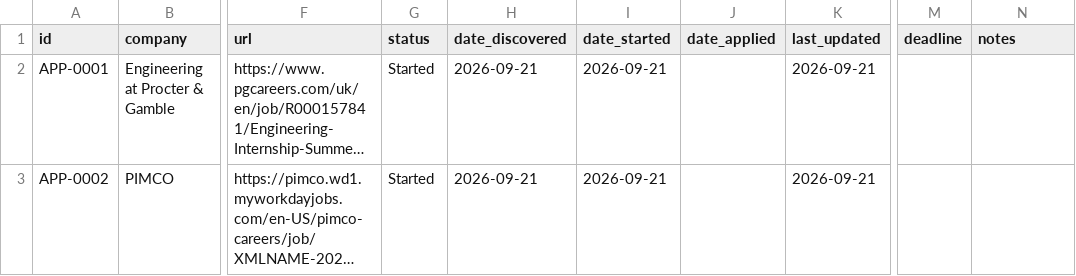
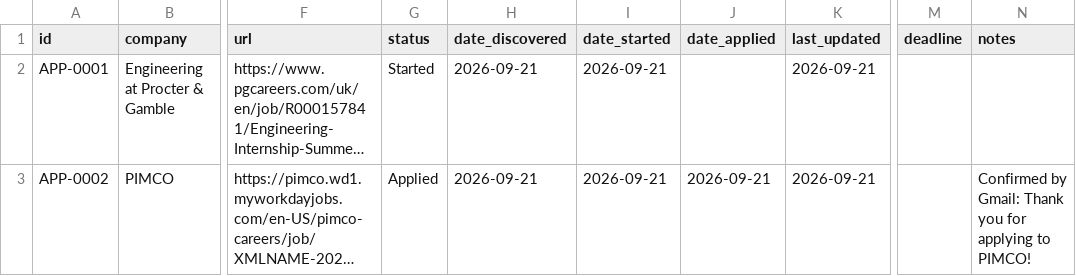
Before and after one commit to aliciamiacheng/job-application-tracker, a CSV file: applications.csv, drawn as a sheet; only a part is shown, gaps mark what is left out; long unchanged cells end in …; the diff names each change by its address in the sheet, - before the commit and + after, or states it on an @@ line.

Commit message:
Update PIMCO application status from Gmail confirmation

```diff
--- a/applications.csv
+++ b/applications.csv
-G3 (status): Started
+G3 (status): Applied
-J3 (date_applied): (empty)
+J3 (date_applied): 2026-09-21
-N3 (notes): (empty)
+N3 (notes): Confirmed by Gmail: Thank you for applying to PIMCO!
```
